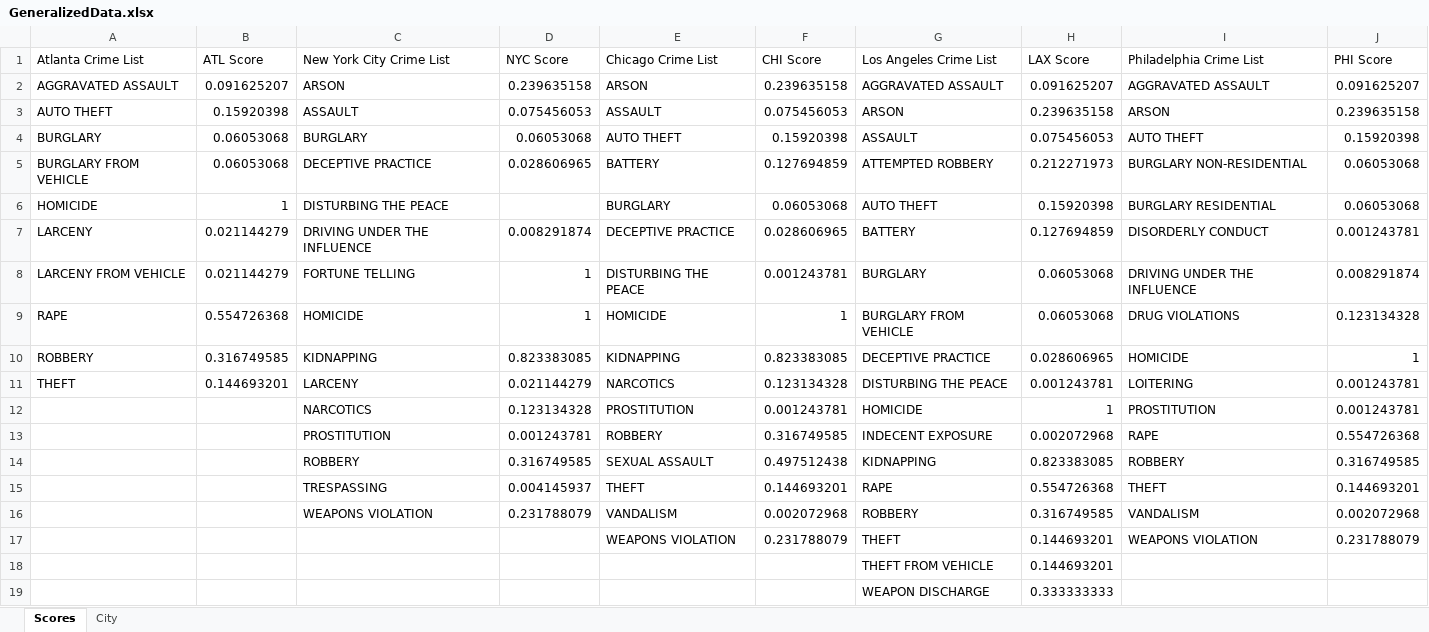
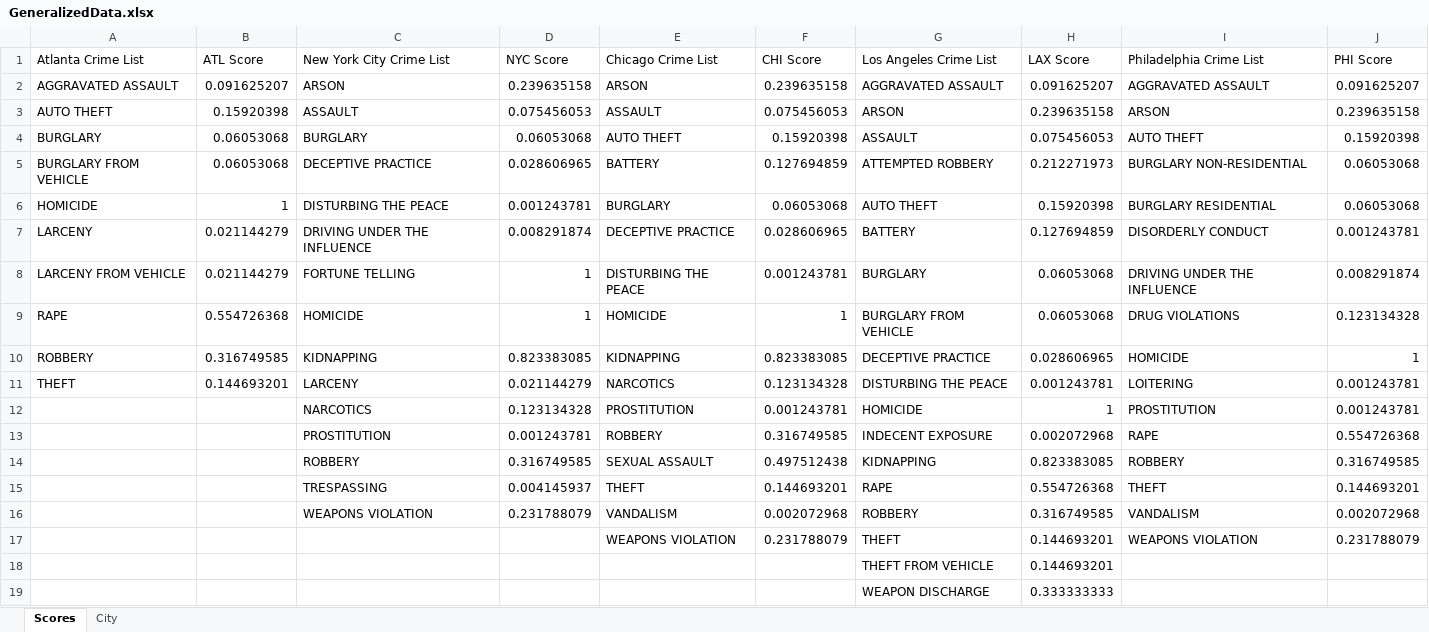
Before and after one commit to joe-spall/Lighthouse-Website, an Excel workbook: database/General_Data/GeneralizedData.xlsx, sheet Scores, drawn as a sheet; values as stored, in another font and other column widths than the file's, no borders; the diff names each change by its address in the sheet, - before the commit and + after, or states it on an @@ line.

```diff
--- a/database/General_Data/GeneralizedData.xlsx (sheet Scores)
+++ b/database/General_Data/GeneralizedData.xlsx (sheet Scores)
-D6 (NYC Score): (empty)
+D6 (NYC Score): 0.001243781
```
Also changed, not shown: 5 other files.
